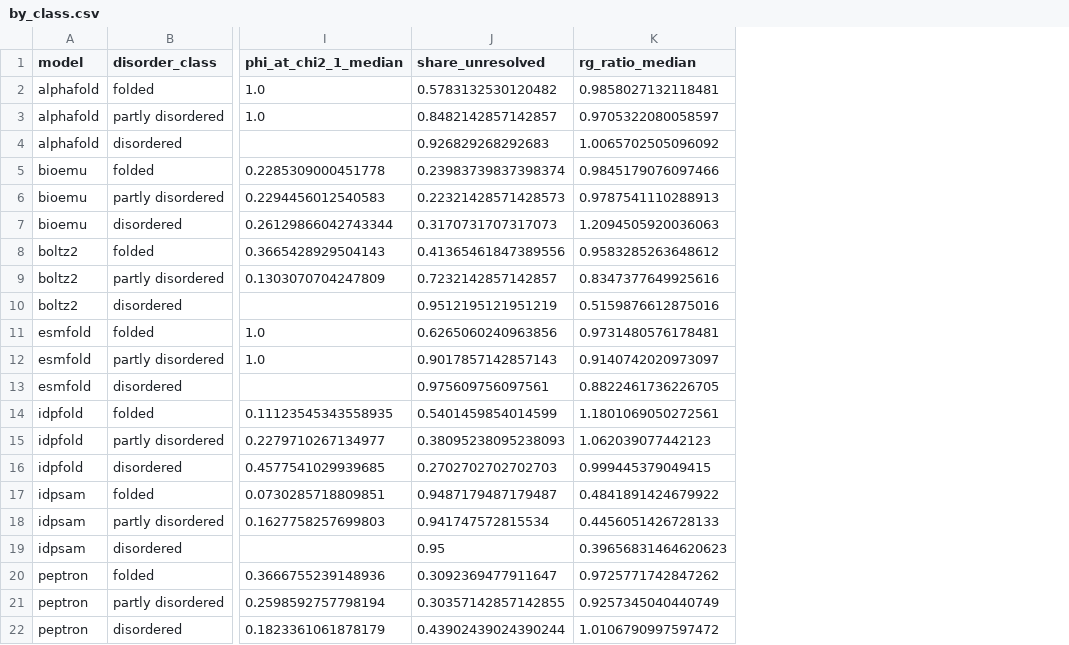
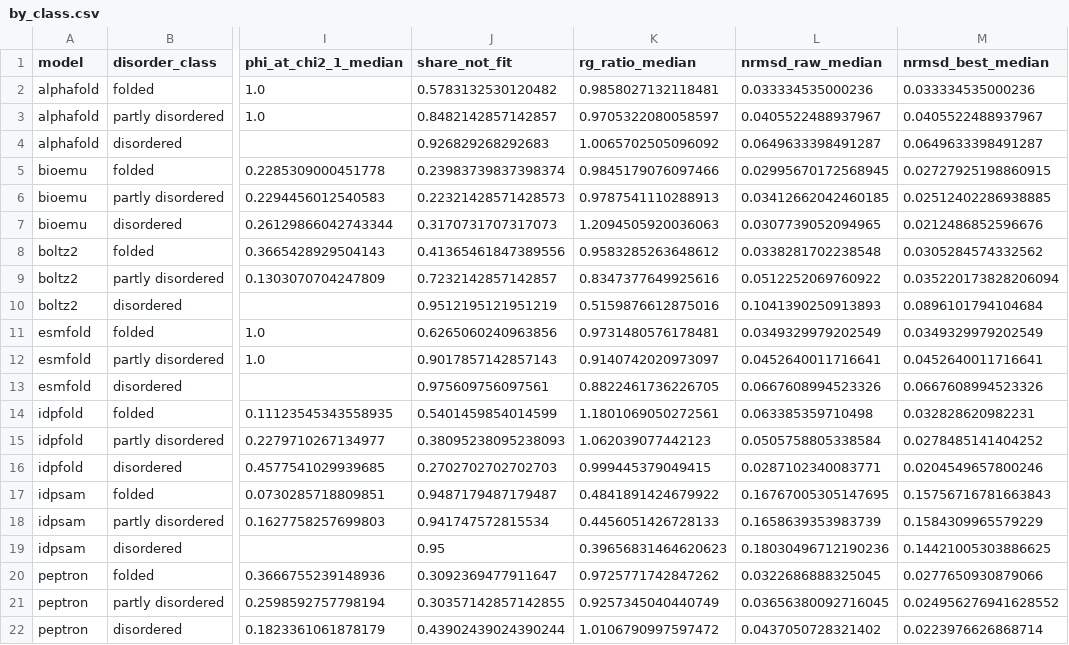
Before and after one commit to Natalija-Stepurko/bioemu-saxs-campaign, a CSV file: results/by_class.csv, drawn as a sheet; only a part is shown, gaps mark what is left out; the diff names each change by its address in the sheet, - before the commit and + after, or states it on an @@ line.

```diff
--- a/results/by_class.csv
+++ b/results/by_class.csv
+column L (nrmsd_raw_median), rows 2-22: 0.033334535000236 | 0.0405522488937967 | 0.0649633398491287 | 0.02995670172568945 | 0.03412662042460185 | 0.0307739052094965 | 0.0338281702238548 | 0.0512252069760922 | 0.1041390250913893 | 0.0349329979202549 | 0.0452640011716641 | 0.0667608994523326 | 0.063385359710498 | 0.0505758805338584 | 0.0287102340083771 | 0.16767005305147695 | 0.1658639353983739 | 0.18030496712190236 | 0.0322686888325045 | 0.03656380092716045 | 0.0437050728321402
+column M (nrmsd_best_median), rows 2-22: 0.033334535000236 | 0.0405522488937967 | 0.0649633398491287 | 0.02727925198860915 | 0.02512402286938885 | 0.0212486852596676 | 0.0305284574332562 | 0.035220173828206094 | 0.0896101794104684 | 0.0349329979202549 | 0.0452640011716641 | 0.0667608994523326 | 0.032828620982231 | 0.0278485141404252 | 0.0204549657800246 | 0.15756716781663843 | 0.1584309965579229 | 0.14421005303886625 | 0.0277650930879066 | 0.024956276941628552 | 0.0223976626868714
-J1: share_unresolved
+J1: share_not_fit
```
Also changed, not shown: results/candidates.csv, 21 other files.
